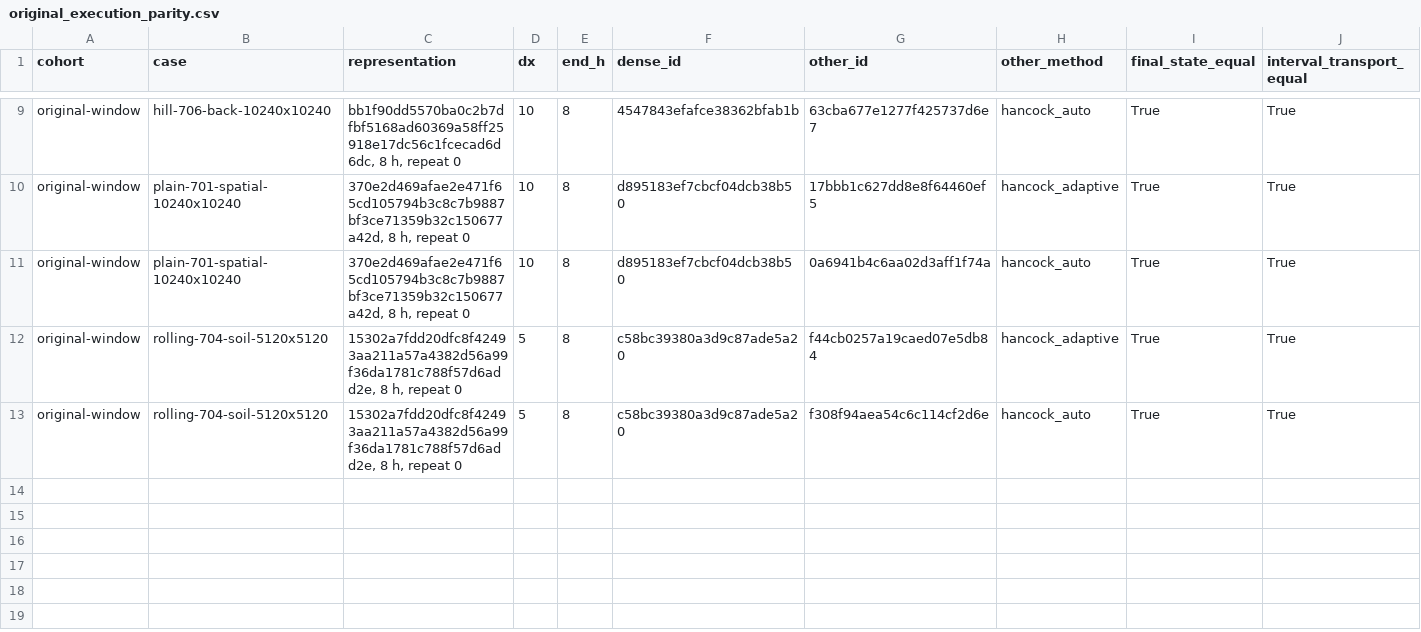
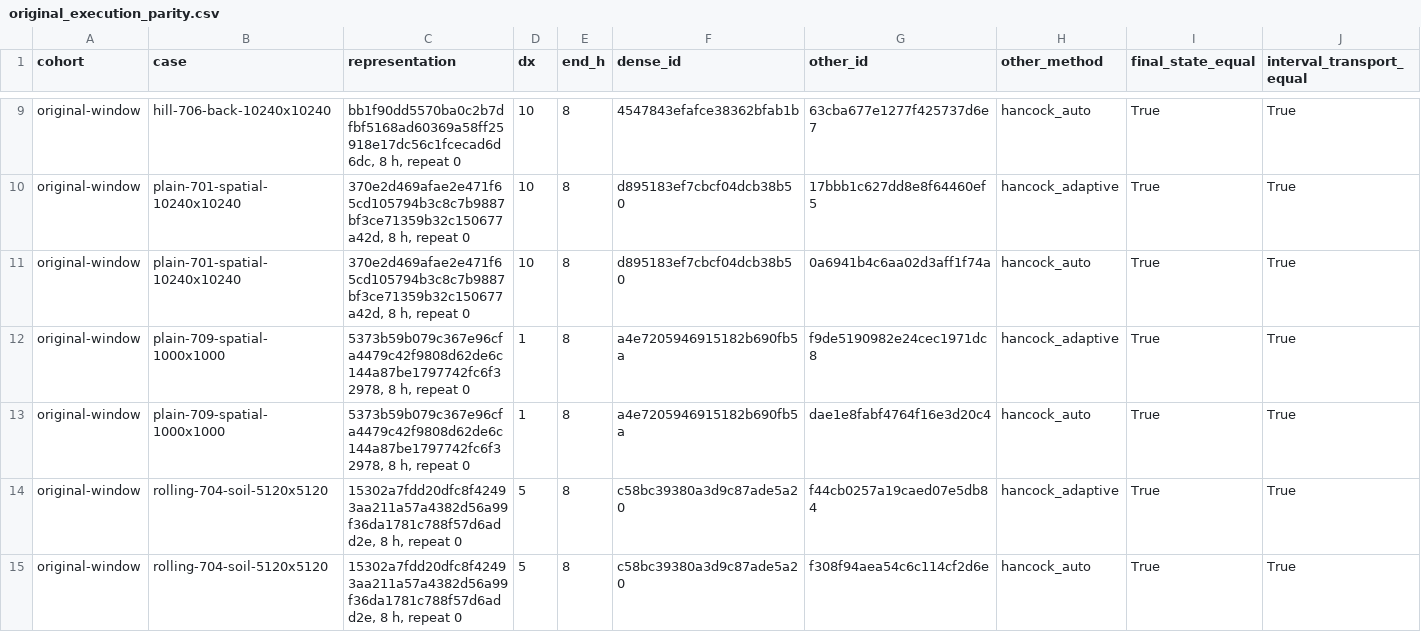
Before and after one commit to Lincoln-Environmental/floodwarp, a CSV file: research/floodwarp_methods_paper/fidelity/native_results/original_execution_parity.csv, drawn as a sheet; only a part is shown, gaps mark what is left out; rows hold the shown columns only; the diff names each change by its address in the sheet, - before the commit and + after, or states it on an @@ line.

```diff
--- a/research/floodwarp_methods_paper/fidelity/native_results/original_execution_parity.csv
+++ b/research/floodwarp_methods_paper/fidelity/native_results/original_execution_parity.csv
+row 12: original-window | plain-709-spatial-1000x1000 | 5373b59b079c367e96cfa4479c42f9808d62de6c144a87be1797742fc6f32978, 8 h, repeat 0 | 1 | 8 | a4e7205946915182b690fb5a | f9de5190982e24cec1971dc8 | hancock_adaptive | True | True
+row 13: original-window | plain-709-spatial-1000x1000 | 5373b59b079c367e96cfa4479c42f9808d62de6c144a87be1797742fc6f32978, 8 h, repeat 0 | 1 | 8 | a4e7205946915182b690fb5a | dae1e8fabf4764f16e3d20c4 | hancock_auto | True | True
```
Also changed, not shown: research/floodwarp_methods_paper/fidelity/advisor_design/scheduled.csv, research/floodwarp_methods_paper/fidelity/native_results/event_figures.csv, 57 other files.
